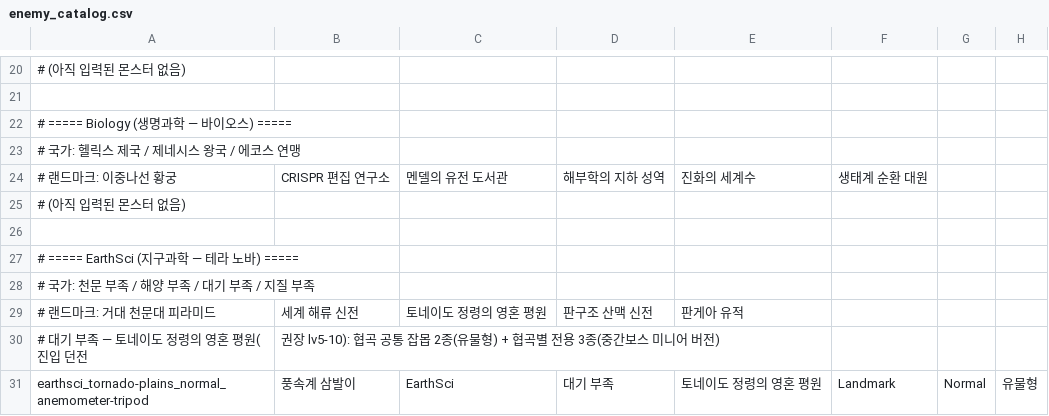
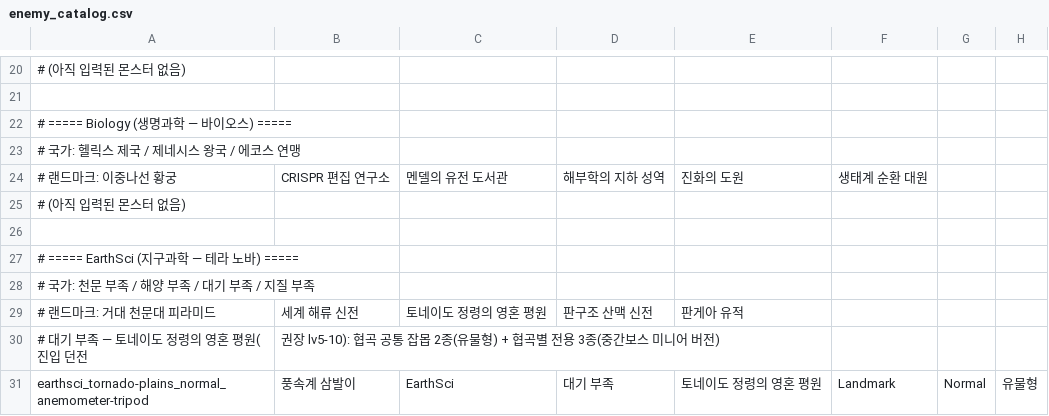
Before and after one commit to yorunosora-cloud/unity-msrpg-game, a CSV file: Assets/_Game/Resources/Data/enemy_catalog.csv, drawn as a sheet; only a part is shown, gaps mark what is left out; the diff names each change by its address in the sheet, - before the commit and + after, or states it on an @@ line.

```diff
--- a/Assets/_Game/Resources/Data/enemy_catalog.csv
+++ b/Assets/_Game/Resources/Data/enemy_catalog.csv
-E24: 진화의 세계수
+E24: 진화의 도원
```
Also changed, not shown: 4 other files.
